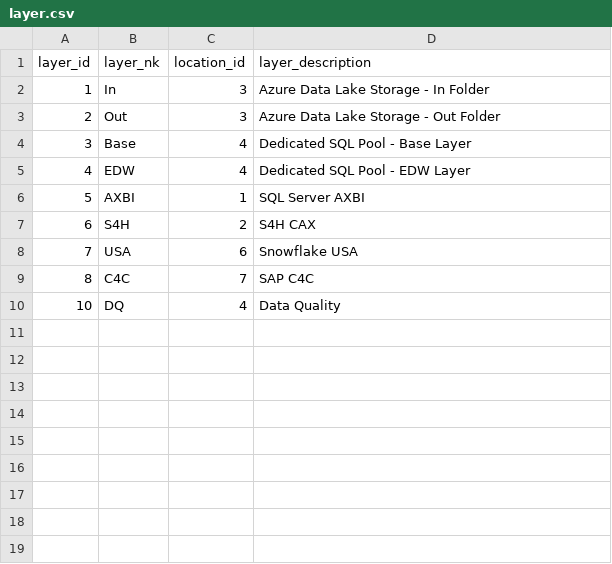
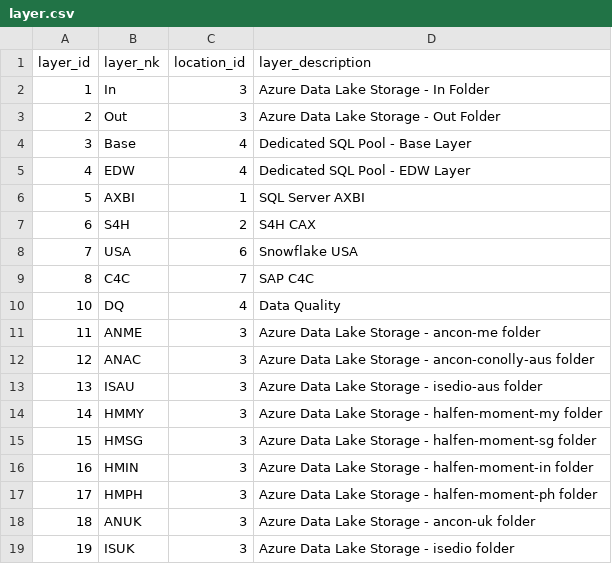
Before and after one commit to szubalii/leviat-data-and-analytics, a CSV file: orchestration/Master Data/layer.csv, drawn as a sheet.

Commit message:
add new layers to orch db

```diff
--- a/orchestration/Master Data/layer.csv
+++ b/orchestration/Master Data/layer.csv
@@ -10 +10,10 @@ layer_id,layer_nk,location_id,layer_description
 10,DQ,4,Data Quality
+11,ANME,3,Azure Data Lake Storage - ancon-me folder
+12,ANAC,3,Azure Data Lake Storage - ancon-conolly-aus folder
+13,ISAU,3,Azure Data Lake Storage - isedio-aus folder
+14,HMMY,3,Azure Data Lake Storage - halfen-moment-my folder
+15,HMSG,3,Azure Data Lake Storage - halfen-moment-sg folder
+16,HMIN,3,Azure Data Lake Storage - halfen-moment-in folder
+17,HMPH,3,Azure Data Lake Storage - halfen-moment-ph folder
+18,ANUK,3,Azure Data Lake Storage - ancon-uk folder
+19,ISUK,3,Azure Data Lake Storage - isedio folder
```
Also changed, not shown: 2 other files.
